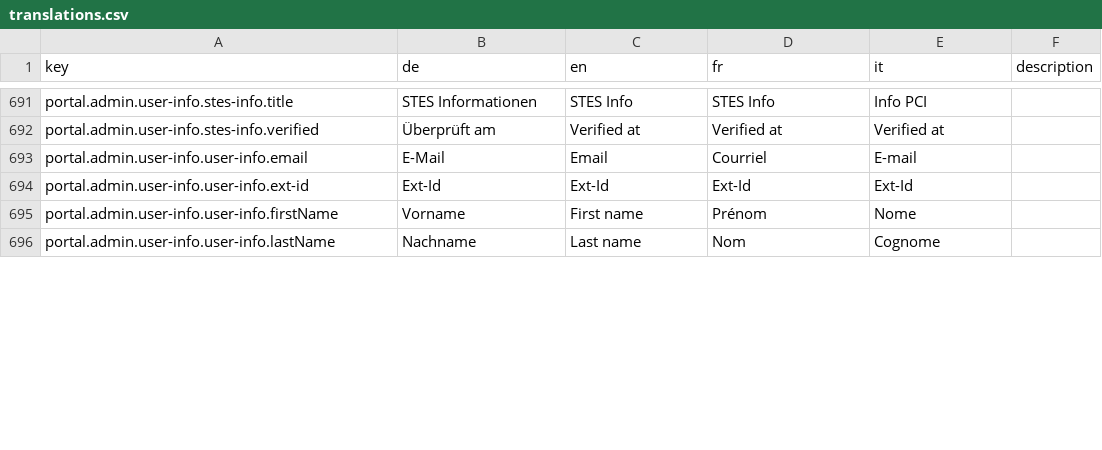
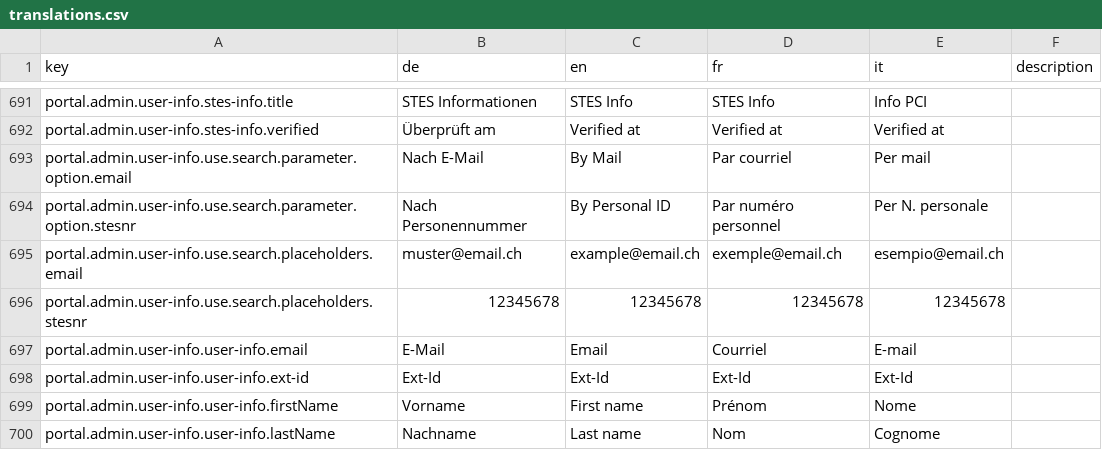
Before and after one commit to FeatureToggleStudy/alv-portal, a CSV file: alv-portal-ui/translations.csv, drawn as a sheet; only a part is shown, gaps mark what is left out; the diff covers the shown part only.

Commit message:
DF598 - add remaining keys

```diff
--- a/alv-portal-ui/translations.csv
+++ b/alv-portal-ui/translations.csv
@@ -692,2 +692,6 @@ portal.admin.user-info.stes-info.title,STES Informationen,STES Info,STES Info,In
 portal.admin.user-info.stes-info.verified,Überprüft am,Verified at,Verified at,Verified at,
+portal.admin.user-info.use.search.parameter.option.email,Nach E-Mail,By Mail,Par courriel,Per mail,
+portal.admin.user-info.use.search.parameter.option.stesnr,Nach Personennummer,By Personal ID,Par numéro personnel,Per N. personale,
+portal.admin.user-info.use.search.placeholders.email,muster@email.ch,example@email.ch,exemple@email.ch,esempio@email.ch,
+portal.admin.user-info.use.search.placeholders.stesnr,12345678,12345678,12345678,12345678,
 portal.admin.user-info.user-info.email,E-Mail,Email,Courriel,E-mail,
```
Also changed, not shown: 2 added rows and 20 edited cells elsewhere in this file.
